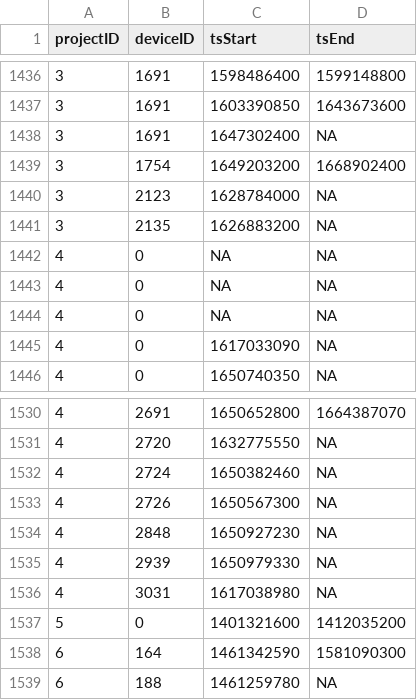
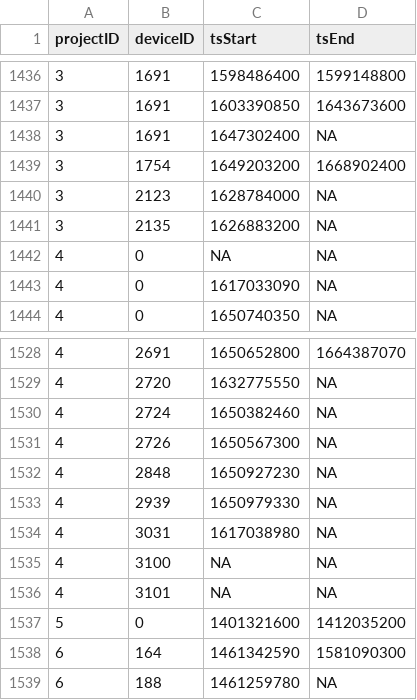
Before and after one commit to MotusWTS/motus-metadata-history, a CSV file: receiver_deployments.csv, drawn as a sheet; only a part is shown, gaps mark what is left out.

Commit message:
revised upstream

```diff
--- a/receiver_deployments.csv
+++ b/receiver_deployments.csv
@@ -1442,4 +1442,2 @@
 4,0,NA,NA
-4,0,NA,NA
-4,0,NA,NA
 4,0,1617033090,NA
@@ -1536,2 +1534,4 @@
 4,3031,1617038980,NA
+4,3100,NA,NA
+4,3101,NA,NA
 5,0,1401321600,1412035200
```
